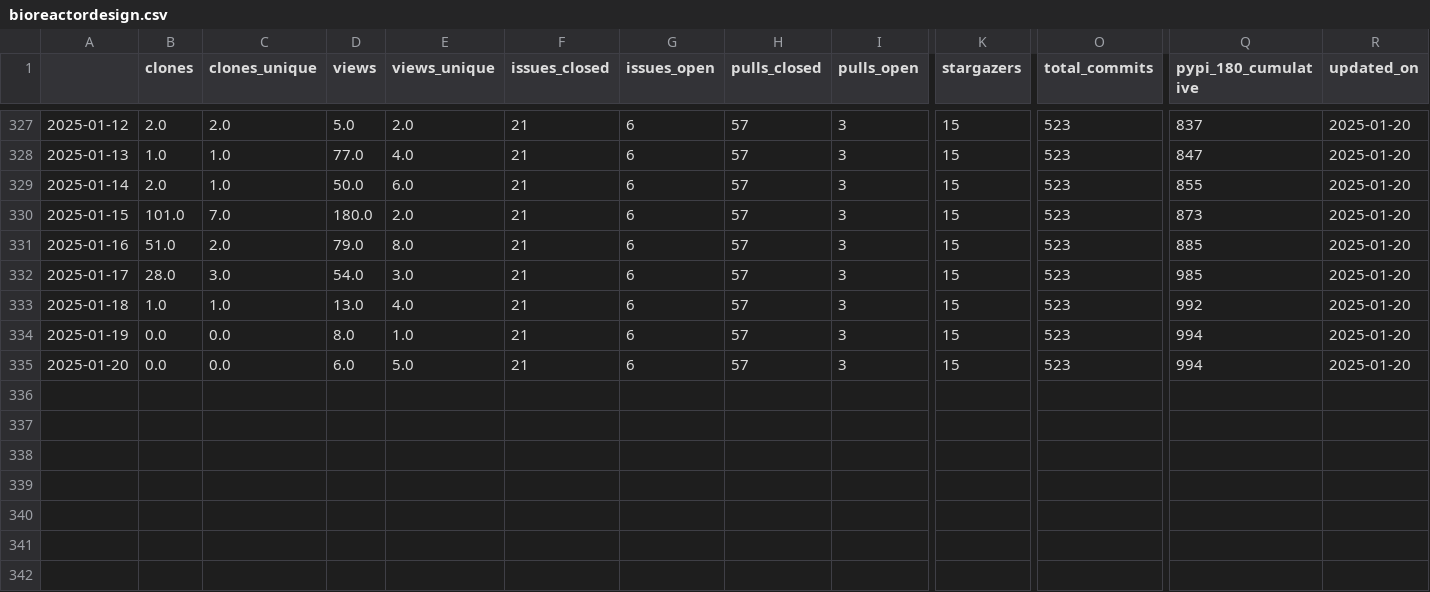
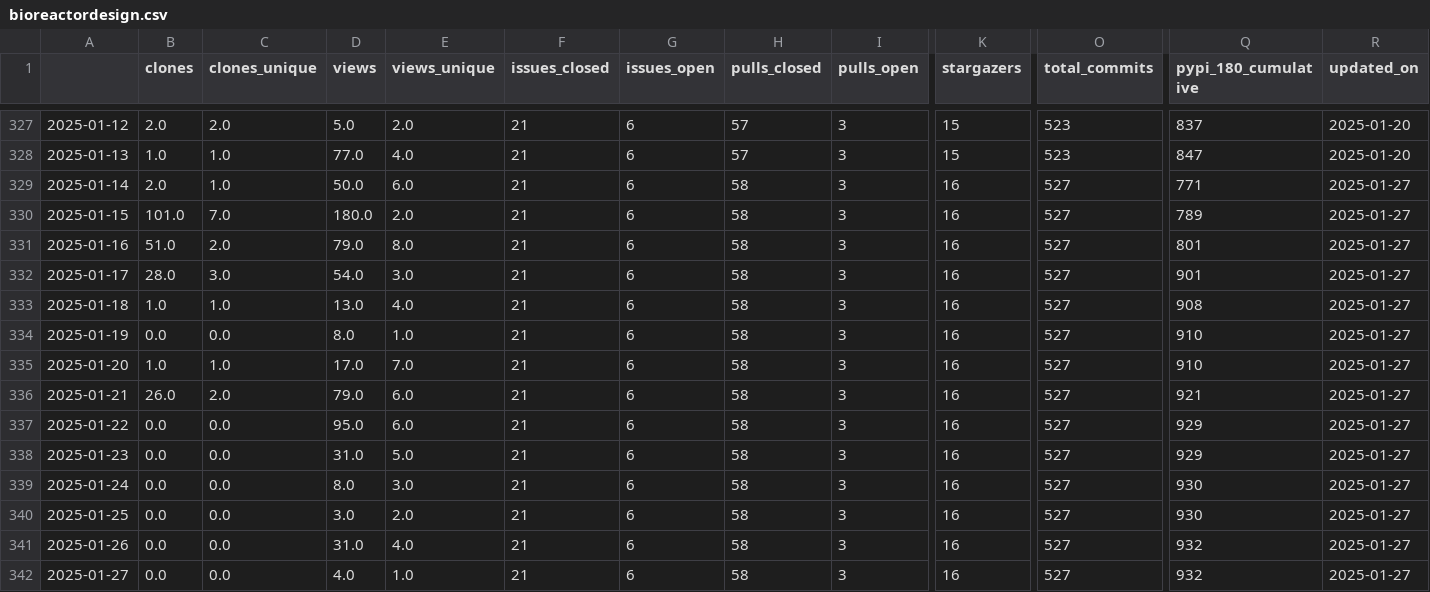
Before and after one commit to malihass/osos, a CSV file: data/bioreactordesign.csv, drawn as a sheet; only a part is shown, gaps mark what is left out; rows hold the shown columns only; the diff names each change by its address in the sheet, - before the commit and + after, or states it on an @@ line.

```diff
--- a/data/bioreactordesign.csv
+++ b/data/bioreactordesign.csv
-H329:H335 (pulls_closed): 57
+H329:H335 (pulls_closed): 58
-K329:K335 (stargazers): 15
+K329:K335 (stargazers): 16
-O329:O335 (total_commits): 523
+O329:O335 (total_commits): 527
-Q329 (pypi_180_cumulative): 855
+Q329 (pypi_180_cumulative): 771
-R329:R335 (updated_on): 2025-01-20
+R329:R335 (updated_on): 2025-01-27
-Q330 (pypi_180_cumulative): 873
+Q330 (pypi_180_cumulative): 789
-Q331 (pypi_180_cumulative): 885
+Q331 (pypi_180_cumulative): 801
-Q332 (pypi_180_cumulative): 985
+Q332 (pypi_180_cumulative): 901
-Q333 (pypi_180_cumulative): 992
+Q333 (pypi_180_cumulative): 908
-Q334:Q335 (pypi_180_cumulative): 994
+Q334:Q335 (pypi_180_cumulative): 910
-B335 (clones): 0.0
+B335 (clones): 1.0
-C335 (clones_unique): 0.0
+C335 (clones_unique): 1.0
-D335 (views): 6.0
+D335 (views): 17.0
-E335 (views_unique): 5.0
+E335 (views_unique): 7.0
+row 336: 2025-01-21 | 26.0 | 2.0 | 79.0 | 6.0 | 21 | 6 | 58 | 3 | 16 | 527 | 921 | 2025-01-27
+row 337: 2025-01-22 | 0.0 | 0.0 | 95.0 | 6.0 | 21 | 6 | 58 | 3 | 16 | 527 | 929 | 2025-01-27
+row 338: 2025-01-23 | 0.0 | 0.0 | 31.0 | 5.0 | 21 | 6 | 58 | 3 | 16 | 527 | 929 | 2025-01-27
+row 339: 2025-01-24 | 0.0 | 0.0 | 8.0 | 3.0 | 21 | 6 | 58 | 3 | 16 | 527 | 930 | 2025-01-27
+row 340: 2025-01-25 | 0.0 | 0.0 | 3.0 | 2.0 | 21 | 6 | 58 | 3 | 16 | 527 | 930 | 2025-01-27
+row 341: 2025-01-26 | 0.0 | 0.0 | 31.0 | 4.0 | 21 | 6 | 58 | 3 | 16 | 527 | 932 | 2025-01-27
+row 342: 2025-01-27 | 0.0 | 0.0 | 4.0 | 1.0 | 21 | 6 | 58 | 3 | 16 | 527 | 932 | 2025-01-27
```
Also changed, not shown: data/pelephysics.csv, data/phase-space-sampling.csv, 15 other files.
